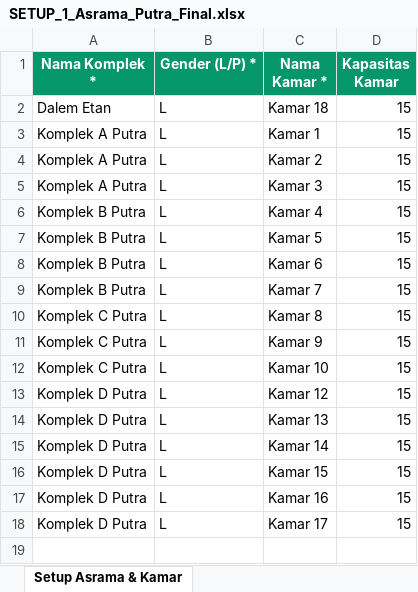
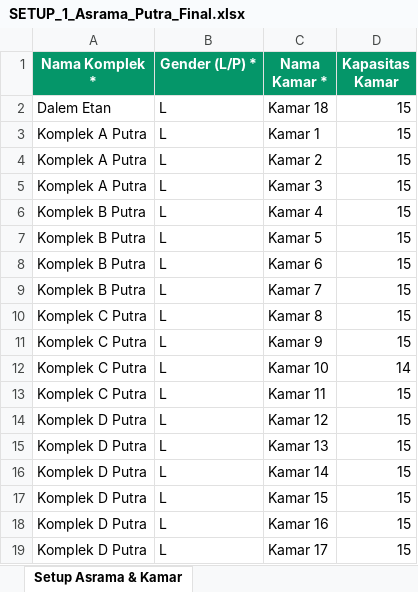
Before and after one commit to pandakong88/elf, an Excel workbook: SETUP/SETUP_1_Asrama_Putra_Final.xlsx, sheet Setup Asrama & Kamar, drawn as a sheet; values as stored, in another font and other column widths than the file's, no borders; the diff names each change by its address in the sheet, - before the commit and + after, or states it on an @@ line.

```diff
--- a/SETUP/SETUP_1_Asrama_Putra_Final.xlsx (sheet Setup Asrama & Kamar)
+++ b/SETUP/SETUP_1_Asrama_Putra_Final.xlsx (sheet Setup Asrama & Kamar)
-D12 (Kapasitas Kamar): 15
+D12 (Kapasitas Kamar): 14
+row 13: Komplek C Putra | L | Kamar 11 | 15
```
Also changed, not shown: 21 other files.
